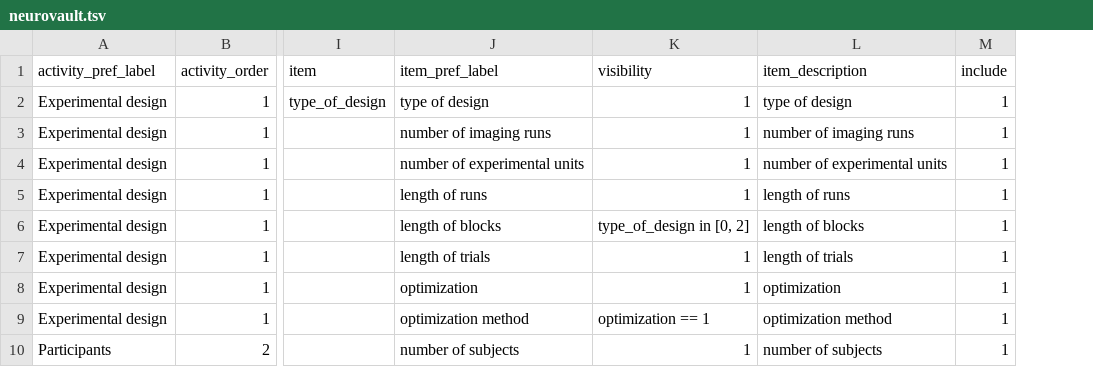
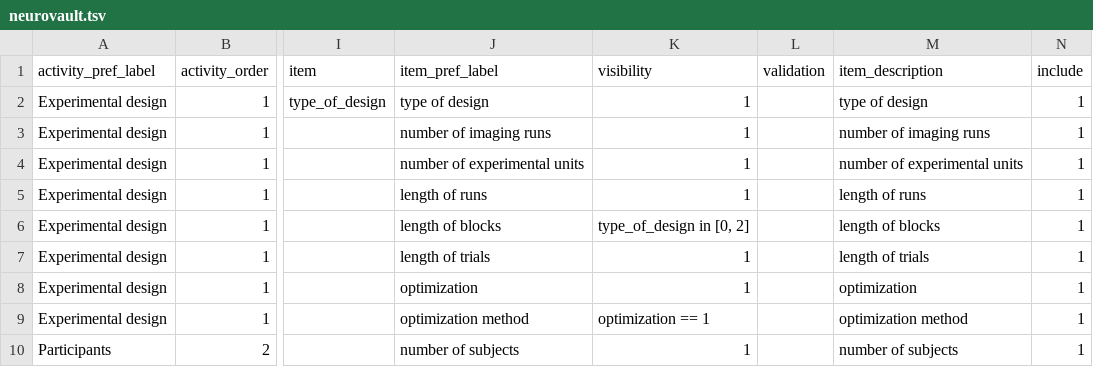
Before and after one commit to Remi-Gau/eCobidas, a TSV file: ecobidas/inputs/neurovault/neurovault.tsv, drawn as a sheet; only a part is shown, gaps mark what is left out; the diff covers the shown part only; the diff names each change by its address in the sheet, - before the commit and + after, or states it on an @@ line.

```diff
--- a/ecobidas/inputs/neurovault/neurovault.tsv
+++ b/ecobidas/inputs/neurovault/neurovault.tsv
+column L (validation), empty
```
Also changed, not shown: 11 edited cells elsewhere in this file, ecobidas/inputs/meeg/acquisition.tsv, ecobidas/inputs/reexecution/reexecution.tsv, 1 other file.
